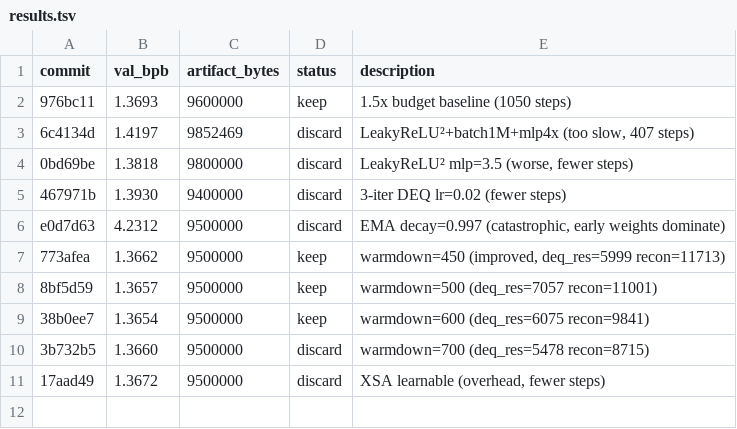
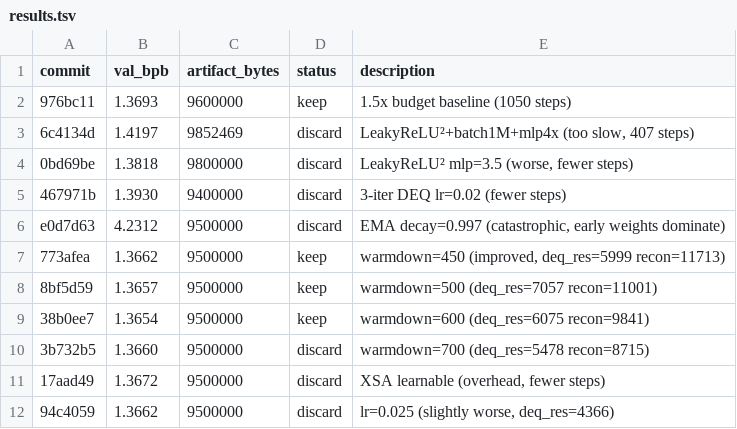
Before and after one commit to jzmyres/parameter-golf, a TSV file: experiments/results.tsv, drawn as a sheet; the diff names each change by its address in the sheet, - before the commit and + after, or states it on an @@ line.

```diff
--- a/experiments/results.tsv
+++ b/experiments/results.tsv
+row 12: 94c4059 | 1.3662 | 9500000 | discard | lr=0.025 (slightly worse, deq_res=4366)
```
Also changed, not shown: 2 other files.
